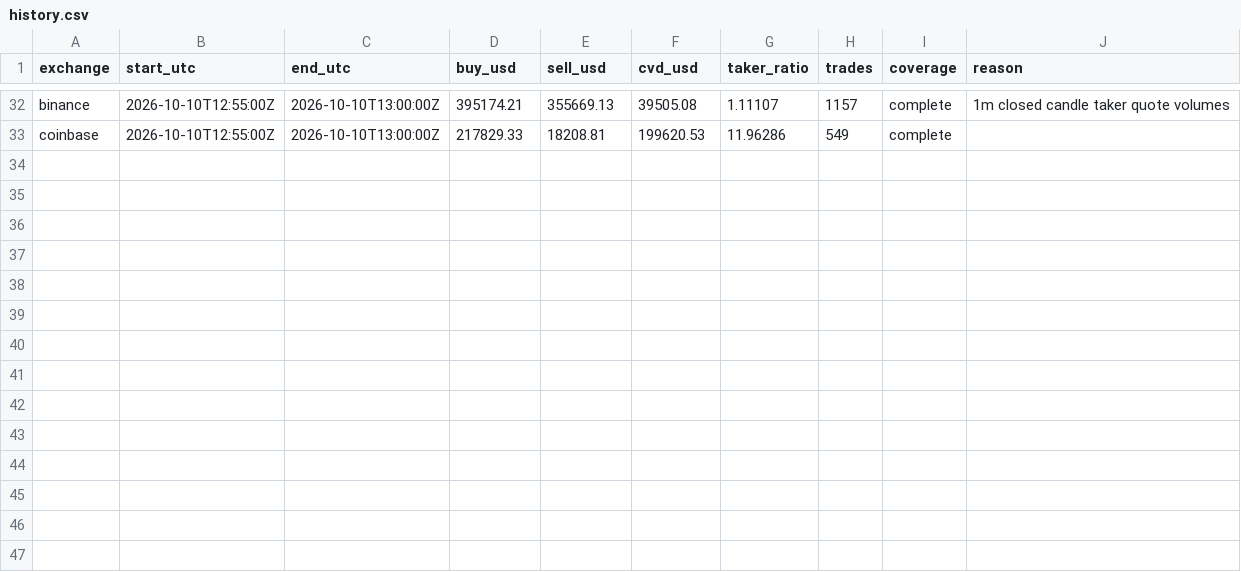
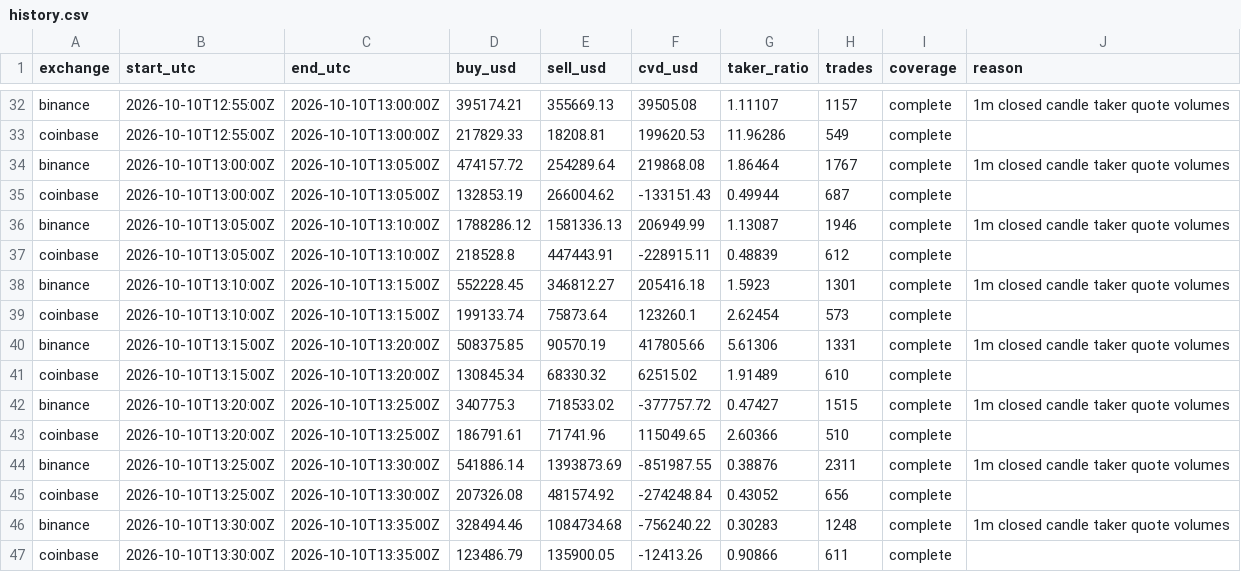
Before and after one commit to devanhaozhen-ai/lfm2-spot, a CSV file: data/history.csv, drawn as a sheet; only a part is shown, gaps mark what is left out.

```diff
--- a/data/history.csv
+++ b/data/history.csv
@@ -33 +33,15 @@ binance,2026-10-10T12:55:00Z,2026-10-10T13:00:00Z,395174.21,355669.13,39505.08,1
 coinbase,2026-10-10T12:55:00Z,2026-10-10T13:00:00Z,217829.33,18208.81,199620.53,11.96286,549,complete,
+binance,2026-10-10T13:00:00Z,2026-10-10T13:05:00Z,474157.72,254289.64,219868.08,1.86464,1767,complete,1m closed candle taker quote volumes
+coinbase,2026-10-10T13:00:00Z,2026-10-10T13:05:00Z,132853.19,266004.62,-133151.43,0.49944,687,complete,
+binance,2026-10-10T13:05:00Z,2026-10-10T13:10:00Z,1788286.12,1581336.13,206949.99,1.13087,1946,complete,1m closed candle taker quote volumes
+coinbase,2026-10-10T13:05:00Z,2026-10-10T13:10:00Z,218528.8,447443.91,-228915.11,0.48839,612,complete,
+binance,2026-10-10T13:10:00Z,2026-10-10T13:15:00Z,552228.45,346812.27,205416.18,1.5923,1301,complete,1m closed candle taker quote volumes
+coinbase,2026-10-10T13:10:00Z,2026-10-10T13:15:00Z,199133.74,75873.64,123260.1,2.62454,573,complete,
+binance,2026-10-10T13:15:00Z,2026-10-10T13:20:00Z,508375.85,90570.19,417805.66,5.61306,1331,complete,1m closed candle taker quote volumes
+coinbase,2026-10-10T13:15:00Z,2026-10-10T13:20:00Z,130845.34,68330.32,62515.02,1.91489,610,complete,
+binance,2026-10-10T13:20:00Z,2026-10-10T13:25:00Z,340775.3,718533.02,-377757.72,0.47427,1515,complete,1m closed candle taker quote volumes
+coinbase,2026-10-10T13:20:00Z,2026-10-10T13:25:00Z,186791.61,71741.96,115049.65,2.60366,510,complete,
+binance,2026-10-10T13:25:00Z,2026-10-10T13:30:00Z,541886.14,1393873.69,-851987.55,0.38876,2311,complete,1m closed candle taker quote volumes
+coinbase,2026-10-10T13:25:00Z,2026-10-10T13:30:00Z,207326.08,481574.92,-274248.84,0.43052,656,complete,
+binance,2026-10-10T13:30:00Z,2026-10-10T13:35:00Z,328494.46,1084734.68,-756240.22,0.30283,1248,complete,1m closed candle taker quote volumes
+coinbase,2026-10-10T13:30:00Z,2026-10-10T13:35:00Z,123486.79,135900.05,-12413.26,0.90866,611,complete,
```
Also changed, not shown: 1 other file.
